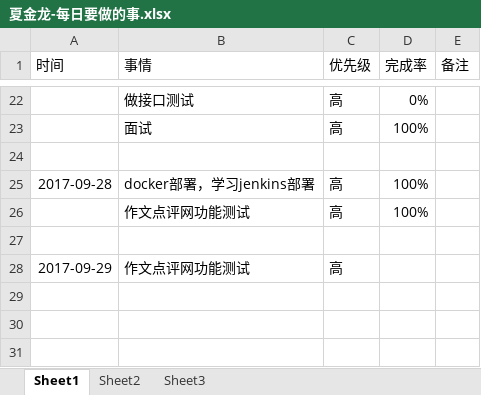
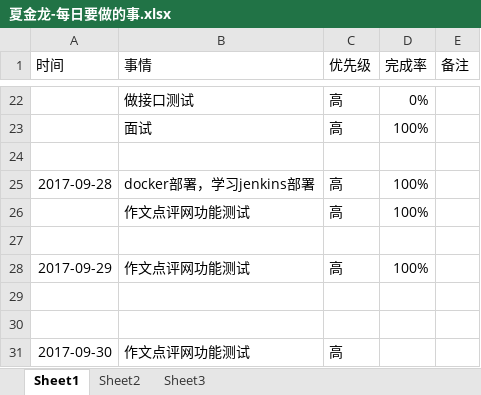
Before and after one commit to bird-start/eshop-doc, an Excel workbook: 交流管理/项目日报/夏金龙-每日要做的事.xlsx, sheet Sheet1, drawn as a sheet; only a part is shown, gaps mark what is left out; values as stored, in another font and other column widths than the file's, no borders; the diff names each change by its address in the sheet, - before the commit and + after, or states it on an @@ line.

```diff
--- a/交流管理/项目日报/夏金龙-每日要做的事.xlsx (sheet Sheet1)
+++ b/交流管理/项目日报/夏金龙-每日要做的事.xlsx (sheet Sheet1)
-D28 (完成率): (empty)
+D28 (完成率): 100%
+row 29: (empty)
+row 30: (empty)
+row 31: 2017-09-30 | 作文点评网功能测试 | 高
```
